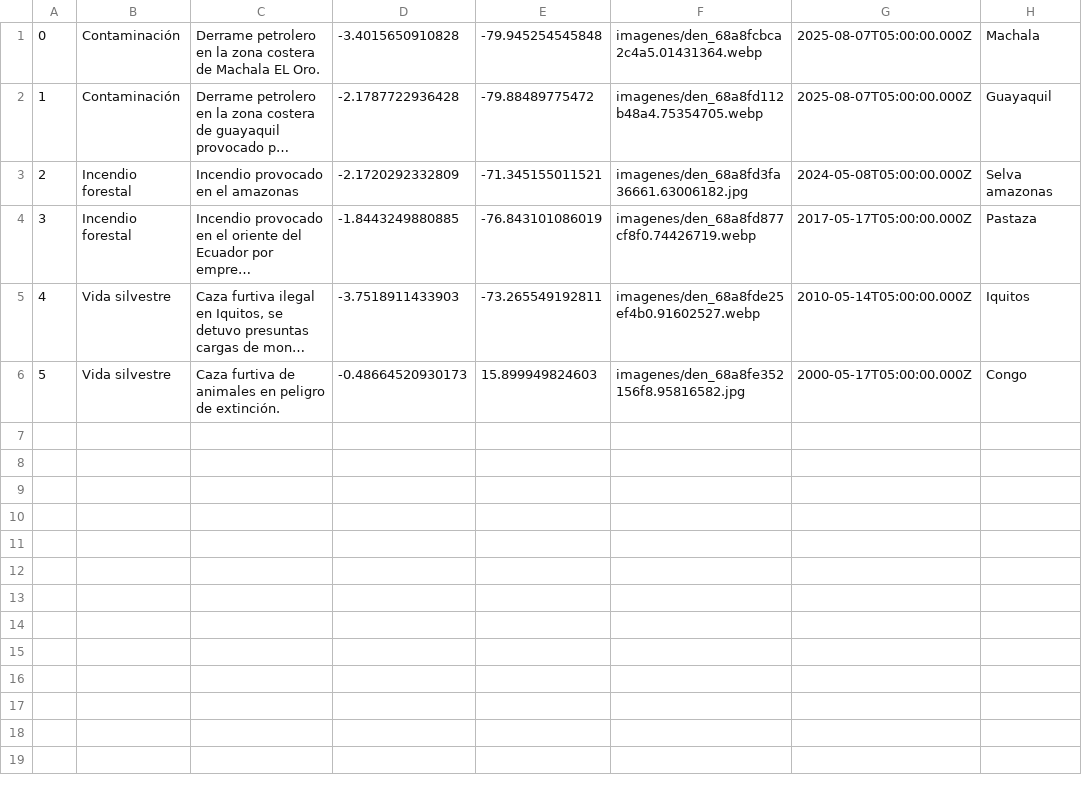
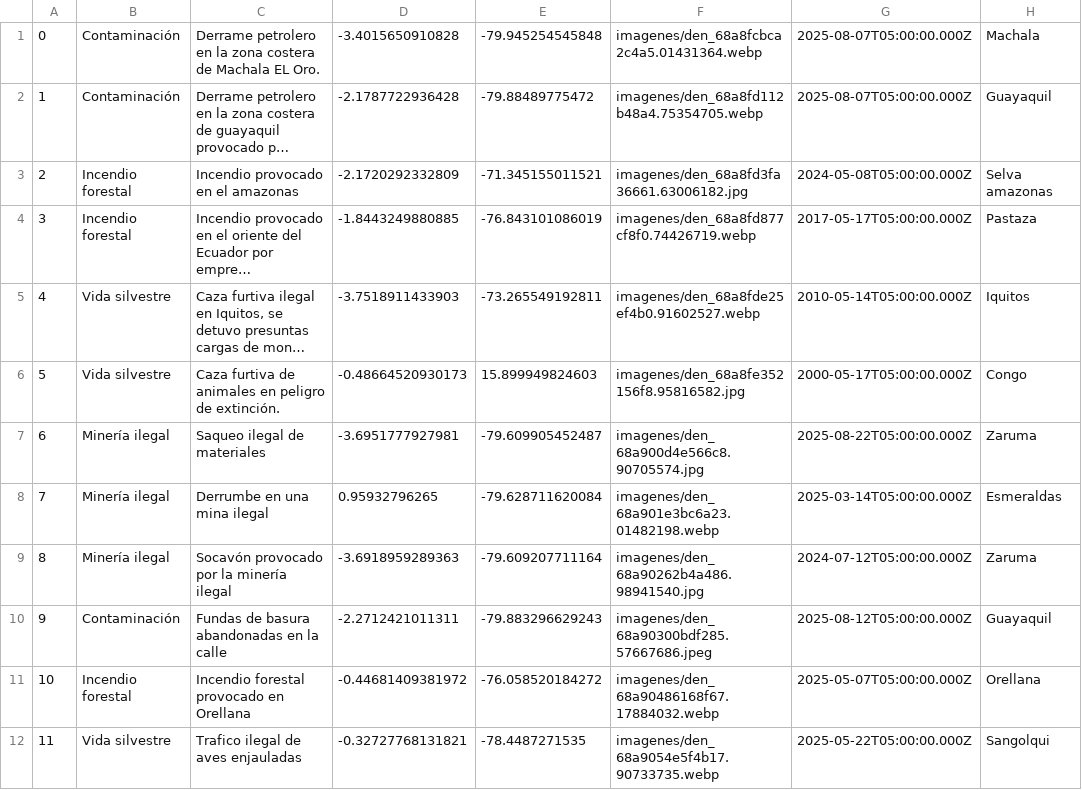
Before and after one commit to kimi2123/ecoAlerta, a CSV file: Backend/Apis/Denuncias.csv, drawn as a sheet; long unchanged cells end in …; the diff names each change by its address in the sheet, - before the commit and + after, or states it on an @@ line.

Commit message:
Prueba de funcionamiento
Probé el funcionamiento de frontend y el backend, ademas de agregar un boton

```diff
--- a/Backend/Apis/Denuncias.csv
+++ b/Backend/Apis/Denuncias.csv
+row 7: 6 | Minería ilegal | Saqueo ilegal de materiales | -3.6951777927981 | -79.609905452487 | imagenes/den_68a900d4e566c8.90705574.jpg | 2025-08-22T05:00:00.000Z | Zaruma
+row 8: 7 | Minería ilegal | Derrumbe en una mina ilegal | 0.95932796265 | -79.628711620084 | imagenes/den_68a901e3bc6a23.01482198.webp | 2025-03-14T05:00:00.000Z | Esmeraldas
+row 9: 8 | Minería ilegal | Socavón provocado por la minería ilegal | -3.6918959289363 | -79.609207711164 | imagenes/den_68a90262b4a486.98941540.jpg | 2024-07-12T05:00:00.000Z | Zaruma
+row 10: 9 | Contaminación | Fundas de basura abandonadas en la calle | -2.2712421011311 | -79.883296629243 | imagenes/den_68a90300bdf285.57667686.jpeg | 2025-08-12T05:00:00.000Z | Guayaquil
+row 11: 10 | Incendio forestal | Incendio forestal provocado en Orellana | -0.44681409381972 | -76.058520184272 | imagenes/den_68a90486168f67.17884032.webp | 2025-05-07T05:00:00.000Z | Orellana
+row 12: 11 | Vida silvestre | Trafico ilegal de aves enjauladas | -0.32727768131821 | -78.4487271535 | imagenes/den_68a9054e5f4b17.90733735.webp | 2025-05-22T05:00:00.000Z | Sangolqui
```
Also changed, not shown: 9 other files.
